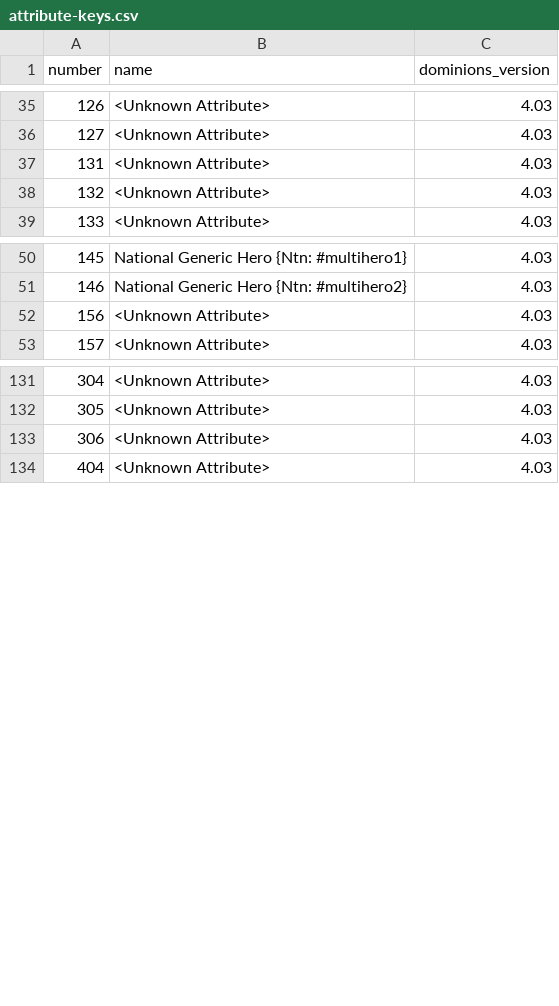
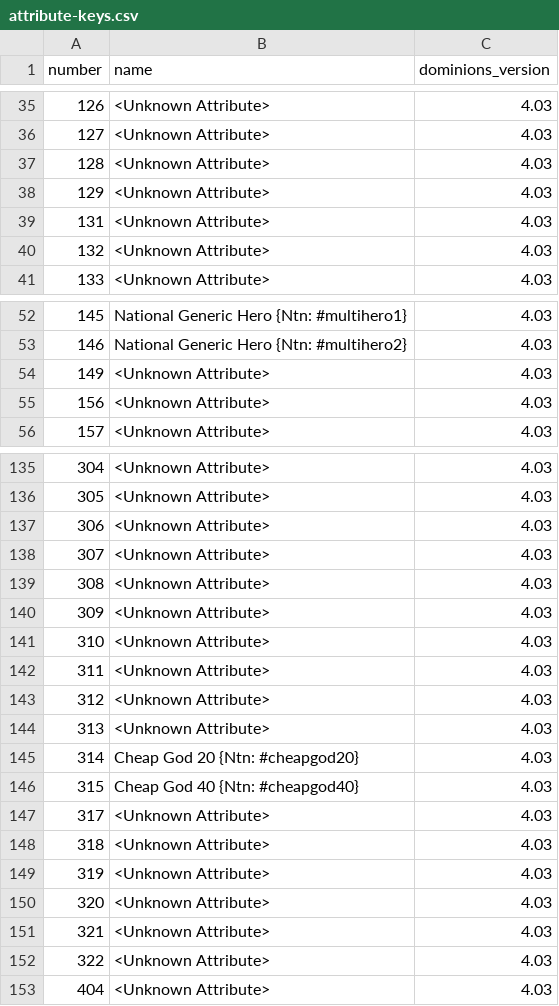
Before and after one commit to larzm42/dominions-tools, a CSV file: data/attribute-keys.csv, drawn as a sheet; only a part is shown, gaps mark what is left out; the diff covers the shown part only; the diff names each change by its address in the sheet, - before the commit and + after, or states it on an @@ line.

```diff
--- a/data/attribute-keys.csv
+++ b/data/attribute-keys.csv
+row 37: 128 | <Unknown Attribute> | 4.03
+row 38: 129 | <Unknown Attribute> | 4.03
+row 54: 149 | <Unknown Attribute> | 4.03
+row 138: 307 | <Unknown Attribute> | 4.03
+row 139: 308 | <Unknown Attribute> | 4.03
+row 140: 309 | <Unknown Attribute> | 4.03
+row 141: 310 | <Unknown Attribute> | 4.03
+row 142: 311 | <Unknown Attribute> | 4.03
+row 143: 312 | <Unknown Attribute> | 4.03
+row 144: 313 | <Unknown Attribute> | 4.03
+row 145: 314 | Cheap God 20 {Ntn: #cheapgod20} | 4.03
+row 146: 315 | Cheap God 40 {Ntn: #cheapgod40} | 4.03
+row 147: 317 | <Unknown Attribute> | 4.03
+row 148: 318 | <Unknown Attribute> | 4.03
+row 149: 319 | <Unknown Attribute> | 4.03
+row 150: 320 | <Unknown Attribute> | 4.03
+row 151: 321 | <Unknown Attribute> | 4.03
+row 152: 322 | <Unknown Attribute> | 4.03
```
Also changed, not shown: 1 added row and 8 edited cells elsewhere in this file, data/flight-sprites.csv, 6 other files.
